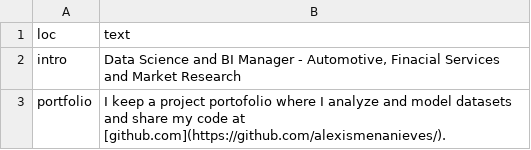
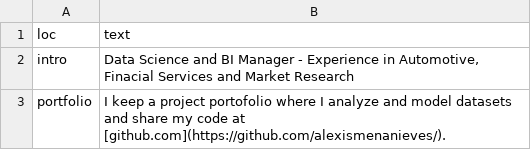
Before and after one commit to alexismenanieves/Resume, a CSV file: csvs/text_blocks.csv, drawn as a sheet.

Commit message:
Updated experience

```diff
--- a/csvs/text_blocks.csv
+++ b/csvs/text_blocks.csv
@@ -1,3 +1,3 @@
 loc,text
-intro,"Data Science and BI Manager - Automotive, Finacial Services and Market Research"
+intro,"Data Science and BI Manager - Experience in Automotive, Finacial Services and Market Research"
 portfolio,I keep a project portofolio where I analyze and model datasets and share my code at [github.com](https://github.com/alexismenanieves/).
```
Also changed, not shown: 2 other files.
